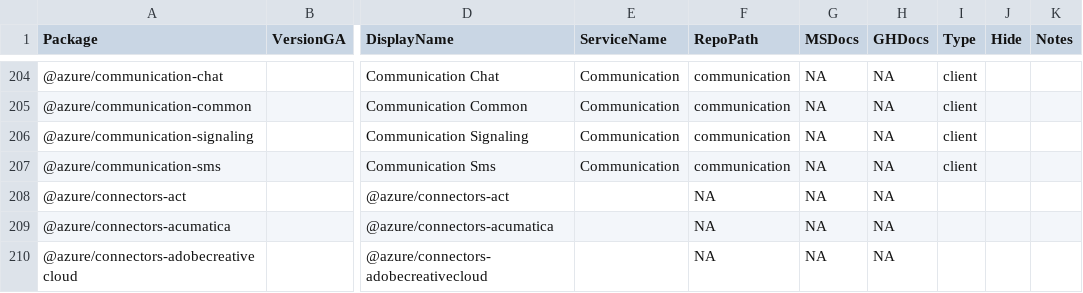
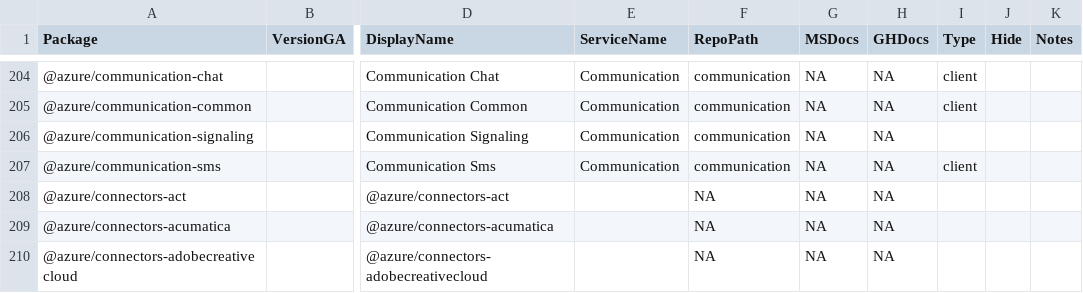
Before and after one commit to Azure/azure-sdk, a CSV file: _data/releases/latest/js-packages.csv, drawn as a sheet; only a part is shown, gaps mark what is left out; the diff names each change by its address in the sheet, - before the commit and + after, or states it on an @@ line.

Commit message:
Unmark signaling as client as it isn't on github

```diff
--- a/_data/releases/latest/js-packages.csv
+++ b/_data/releases/latest/js-packages.csv
-I206 (Type): client
+I206 (Type): (empty)
```
